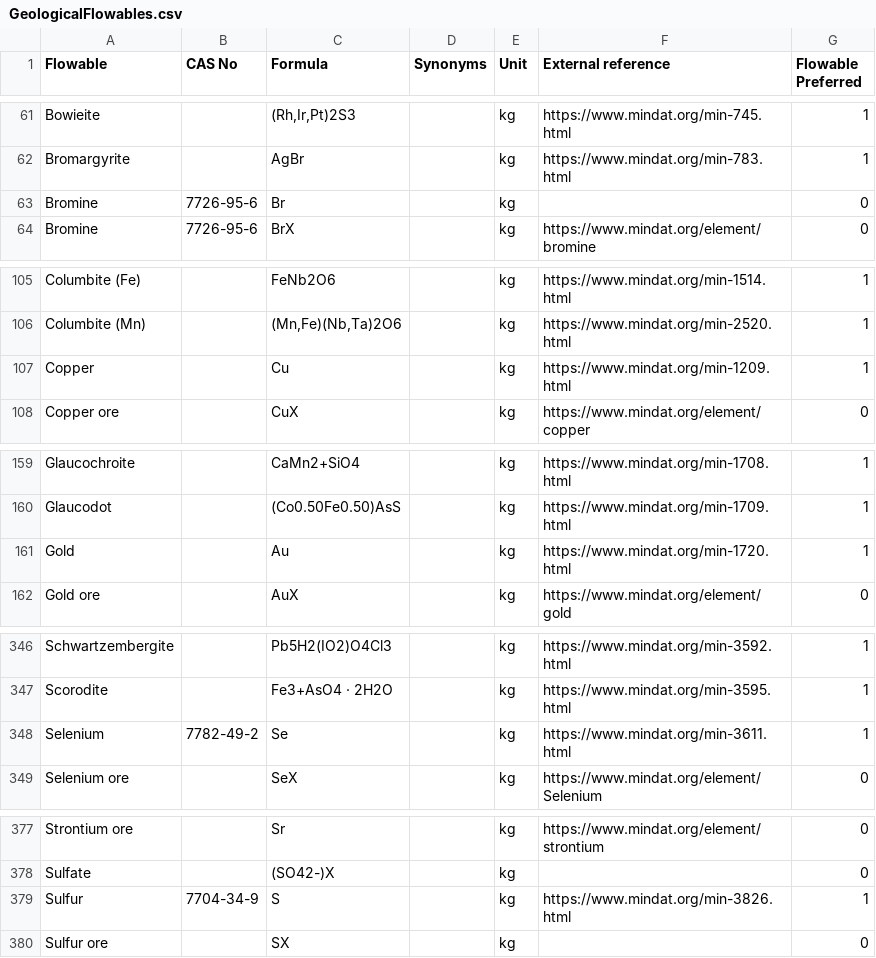
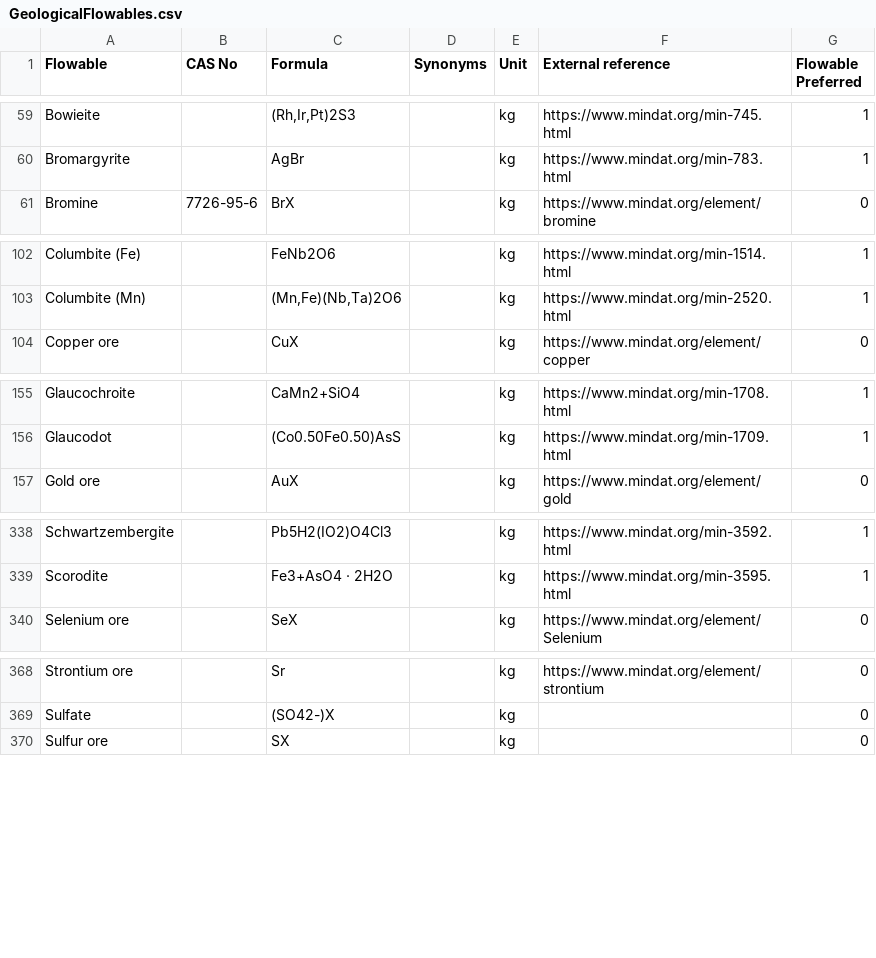
Before and after one commit to USEPA/fedelemflowlist, a CSV file: fedelemflowlist/input/GeologicalFlowables.csv, drawn as a sheet; only a part is shown, gaps mark what is left out; the diff covers the shown part only.

Commit message:
Removed elements that did not contain 'ore' in name
Anitmony, Bismuth, Copper, Gold, Indium, Mercury, Osmium, Selenium, Sulfur ----Geological flows should have ore, while chemical list should have elements

****There is still an issue with capturing gaseous as resources and emissions

```diff
--- a/fedelemflowlist/input/GeologicalFlowables.csv
+++ b/fedelemflowlist/input/GeologicalFlowables.csv
@@ -62,3 +60,2 @@ Bowieite,,"(Rh,Ir,Pt)2S3",,kg,https://www.mindat.org/min-745.html,1
 Bromargyrite,,AgBr,,kg,https://www.mindat.org/min-783.html,1
-Bromine,7726-95-6,Br,,kg,,0
 Bromine,7726-95-6,BrX,,kg,https://www.mindat.org/element/bromine,0
@@ -106,3 +103,2 @@ Columbite (Fe),,FeNb2O6,,kg,https://www.mindat.org/min-1514.html,1
 Columbite (Mn),,"(Mn,Fe)(Nb,Ta)2O6",,kg,https://www.mindat.org/min-2520.html,1
-Copper,,Cu,,kg,https://www.mindat.org/min-1209.html,1
 Copper ore,,CuX,,kg,https://www.mindat.org/element/copper,0
@@ -160,3 +156,2 @@ Glaucochroite,,CaMn2+SiO4,,kg,https://www.mindat.org/min-1708.html,1
 Glaucodot,,(Co0.50Fe0.50)AsS,,kg,https://www.mindat.org/min-1709.html,1
-Gold,,Au,,kg,https://www.mindat.org/min-1720.html,1
 Gold ore,,AuX,,kg,https://www.mindat.org/element/gold,0
@@ -347,3 +339,2 @@ Schwartzembergite,,Pb5H2(IO2)O4Cl3,,kg,https://www.mindat.org/min-3592.html,1
 Scorodite,,Fe3+AsO4 · 2H2O,,kg,https://www.mindat.org/min-3595.html,1
-Selenium,7782-49-2,Se,,kg,https://www.mindat.org/min-3611.html,1
 Selenium ore,,SeX,,kg,https://www.mindat.org/element/Selenium,0
@@ -378,3 +369,2 @@ Strontium ore,,Sr,,kg,https://www.mindat.org/element/strontium,0
 Sulfate,,(SO42-)X,,kg,,0
-Sulfur,7704-34-9,S,,kg,https://www.mindat.org/min-3826.html,1
 Sulfur ore,,SX,,kg,,0
```
Also changed, not shown: 5 removed rows elsewhere in this file.
